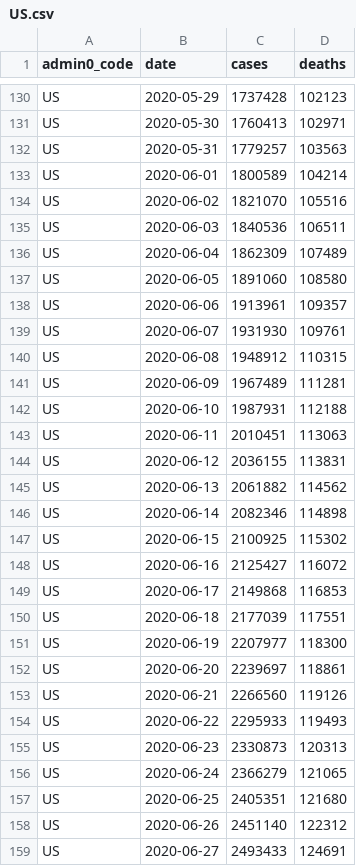
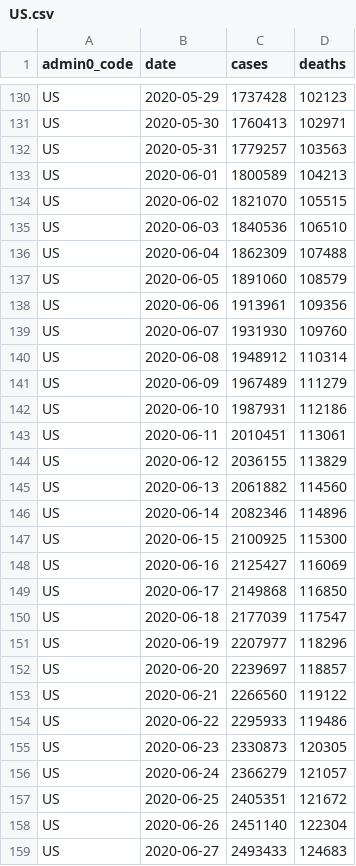
Before and after one commit to covid-open-data/xform-casecount-us-usafacts, a CSV file: output/admin0/US.csv, drawn as a sheet; only a part is shown, gaps mark what is left out; the diff covers the shown part only.

```diff
--- a/output/admin0/US.csv
+++ b/output/admin0/US.csv
@@ -132,28 +132,28 @@ US,2020-05-30,1760413,102971
 US,2020-05-31,1779257,103563
-US,2020-06-01,1800589,104214
-US,2020-06-02,1821070,105516
-US,2020-06-03,1840536,106511
-US,2020-06-04,1862309,107489
-US,2020-06-05,1891060,108580
-US,2020-06-06,1913961,109357
-US,2020-06-07,1931930,109761
-US,2020-06-08,1948912,110315
-US,2020-06-09,1967489,111281
-US,2020-06-10,1987931,112188
-US,2020-06-11,2010451,113063
-US,2020-06-12,2036155,113831
-US,2020-06-13,2061882,114562
-US,2020-06-14,2082346,114898
-US,2020-06-15,2100925,115302
-US,2020-06-16,2125427,116072
-US,2020-06-17,2149868,116853
-US,2020-06-18,2177039,117551
-US,2020-06-19,2207977,118300
-US,2020-06-20,2239697,118861
-US,2020-06-21,2266560,119126
-US,2020-06-22,2295933,119493
-US,2020-06-23,2330873,120313
-US,2020-06-24,2366279,121065
-US,2020-06-25,2405351,121680
-US,2020-06-26,2451140,122312
-US,2020-06-27,2493433,124691
+US,2020-06-01,1800589,104213
+US,2020-06-02,1821070,105515
+US,2020-06-03,1840536,106510
+US,2020-06-04,1862309,107488
+US,2020-06-05,1891060,108579
+US,2020-06-06,1913961,109356
+US,2020-06-07,1931930,109760
+US,2020-06-08,1948912,110314
+US,2020-06-09,1967489,111279
+US,2020-06-10,1987931,112186
+US,2020-06-11,2010451,113061
+US,2020-06-12,2036155,113829
+US,2020-06-13,2061882,114560
+US,2020-06-14,2082346,114896
+US,2020-06-15,2100925,115300
+US,2020-06-16,2125427,116069
+US,2020-06-17,2149868,116850
+US,2020-06-18,2177039,117547
+US,2020-06-19,2207977,118296
+US,2020-06-20,2239697,118857
+US,2020-06-21,2266560,119122
+US,2020-06-22,2295933,119486
+US,2020-06-23,2330873,120305
+US,2020-06-24,2366279,121057
+US,2020-06-25,2405351,121672
+US,2020-06-26,2451140,122304
+US,2020-06-27,2493433,124683
```
Also changed, not shown: 1 added row and 21 edited cells elsewhere in this file, output/admin1/US.csv.
